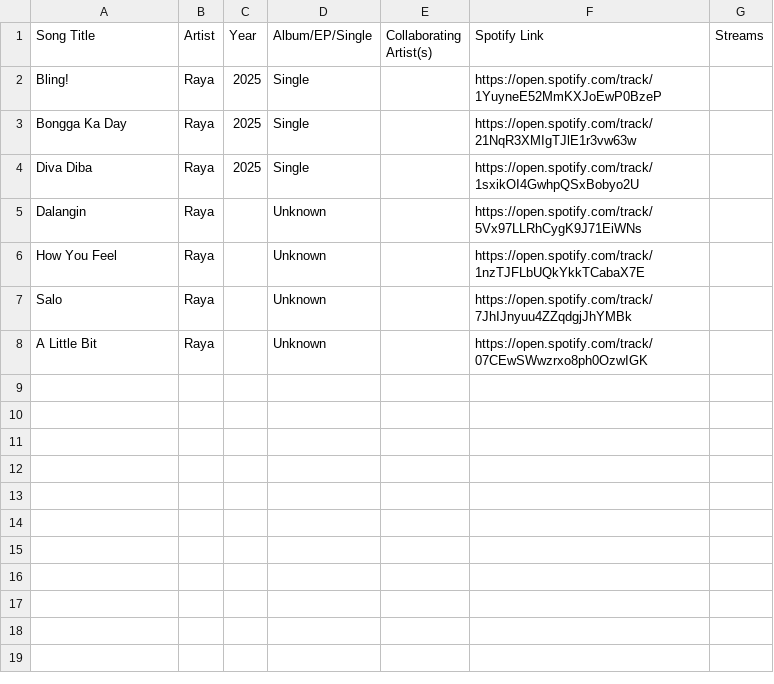
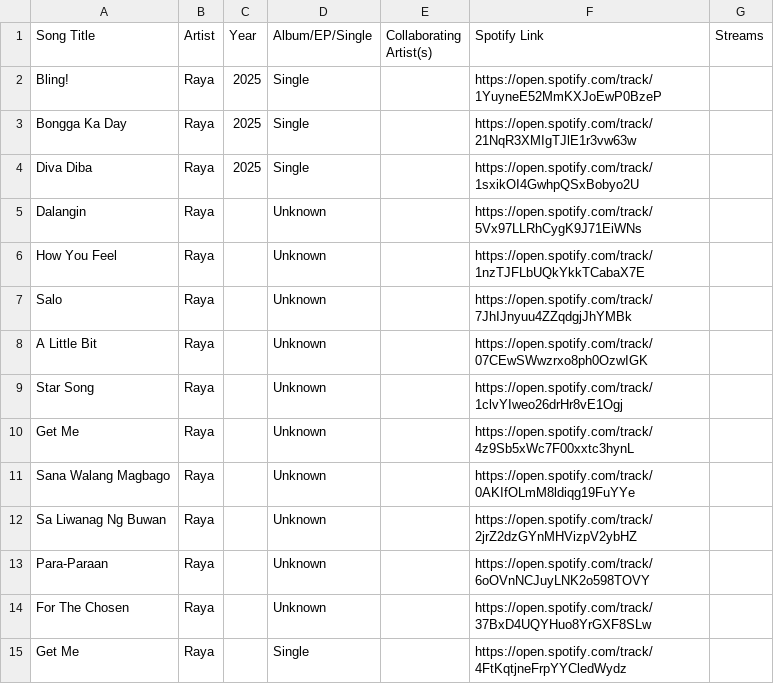
Before and after one commit to ecaps24/sb19-analytics, a CSV file: raya_tracks.csv, drawn as a sheet; the diff names each change by its address in the sheet, - before the commit and + after, or states it on an @@ line.

```diff
--- a/raya_tracks.csv
+++ b/raya_tracks.csv
+row 9: Star Song | Raya |  | Unknown |  | https://open.spotify.com/track/1clvYIweo26drHr8vE1Ogj
+row 10: Get Me | Raya |  | Unknown |  | https://open.spotify.com/track/4z9Sb5xWc7F00xxtc3hynL
+row 11: Sana Walang Magbago | Raya |  | Unknown |  | https://open.spotify.com/track/0AKIfOLmM8ldiqg19FuYYe
+row 12: Sa Liwanag Ng Buwan | Raya |  | Unknown |  | https://open.spotify.com/track/2jrZ2dzGYnMHVizpV2ybHZ
+row 13: Para-Paraan | Raya |  | Unknown |  | https://open.spotify.com/track/6oOVnNCJuyLNK2o598TOVY
+row 14: For The Chosen | Raya |  | Unknown |  | https://open.spotify.com/track/37BxD4UQYHuo8YrGXF8SLw
+row 15: Get Me | Raya |  | Single |  | https://open.spotify.com/track/4FtKqtjneFrpYYCledWydz
```
Also changed, not shown: earl_agustin_tracks.csv, rob_deniel_tracks.csv, 3 other files.
